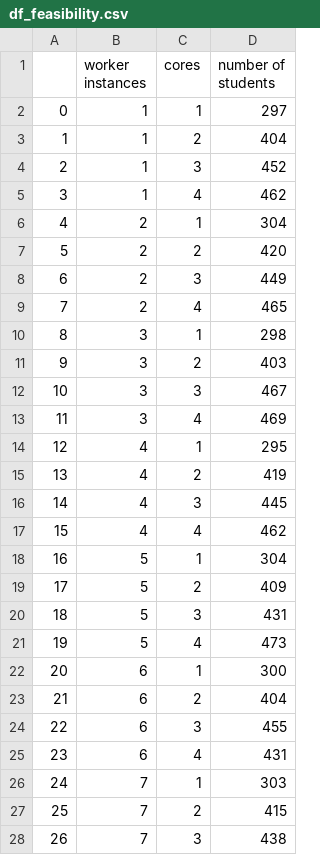
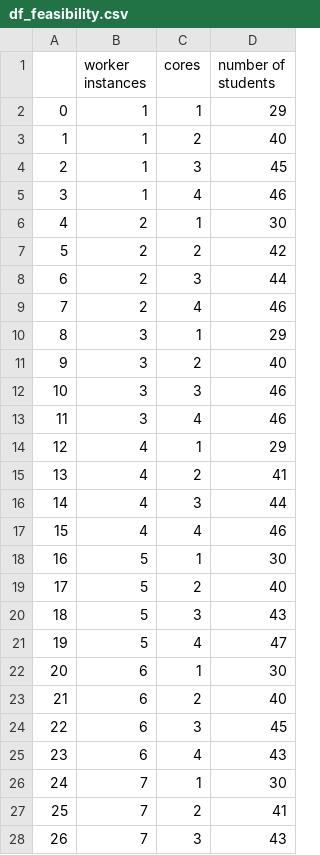
Before and after one commit to ghcsung/205_makerspace, a CSV file: performance_evaluation/df_feasibility.csv, drawn as a sheet; only a part is shown; the diff covers the shown part only.

Commit message:
performance

```diff
--- a/performance_evaluation/df_feasibility.csv
+++ b/performance_evaluation/df_feasibility.csv
@@ -1,28 +1,28 @@
 ,worker instances,cores,number of students
-0,1,1,297
-1,1,2,404
-2,1,3,452
-3,1,4,462
-4,2,1,304
-5,2,2,420
-6,2,3,449
-7,2,4,465
-8,3,1,298
-9,3,2,403
-10,3,3,467
-11,3,4,469
-12,4,1,295
-13,4,2,419
-14,4,3,445
-15,4,4,462
-16,5,1,304
-17,5,2,409
-18,5,3,431
-19,5,4,473
-20,6,1,300
-21,6,2,404
-22,6,3,455
-23,6,4,431
-24,7,1,303
-25,7,2,415
-26,7,3,438
+0,1,1,29
+1,1,2,40
+2,1,3,45
+3,1,4,46
+4,2,1,30
+5,2,2,42
+6,2,3,44
+7,2,4,46
+8,3,1,29
+9,3,2,40
+10,3,3,46
+11,3,4,46
+12,4,1,29
+13,4,2,41
+14,4,3,44
+15,4,4,46
+16,5,1,30
+17,5,2,40
+18,5,3,43
+19,5,4,47
+20,6,1,30
+21,6,2,40
+22,6,3,45
+23,6,4,43
+24,7,1,30
+25,7,2,41
+26,7,3,43
```
Also changed, not shown: 5 edited cells elsewhere in this file, 4 other files.
